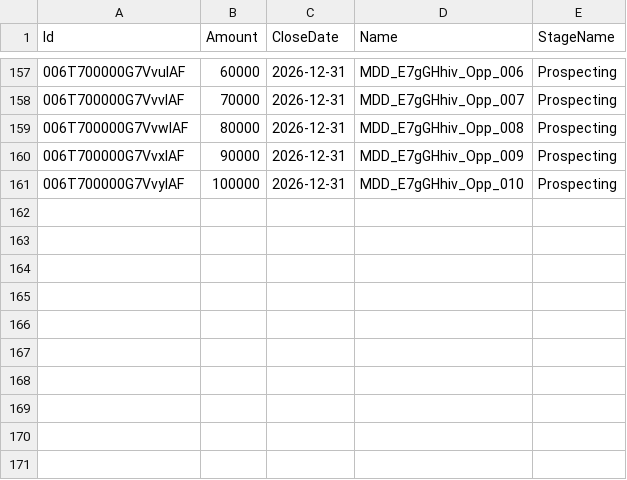
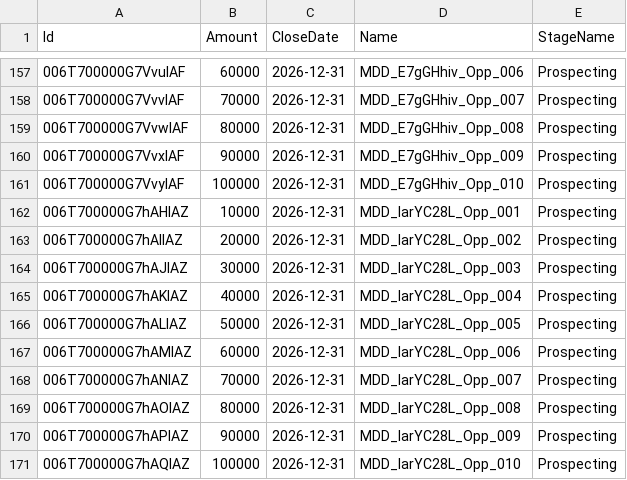
Before and after one commit to saalibilli/GHTestRepoLarge02, a CSV file: dataset/opportunity.csv, drawn as a sheet; only a part is shown, gaps mark what is left out; the diff names each change by its address in the sheet, - before the commit and + after, or states it on an @@ line.

```diff
--- a/dataset/opportunity.csv
+++ b/dataset/opportunity.csv
+row 162: 006T700000G7hAHIAZ | 10000 | 2026-12-31 | MDD_larYC28L_Opp_001 | Prospecting
+row 163: 006T700000G7hAIIAZ | 20000 | 2026-12-31 | MDD_larYC28L_Opp_002 | Prospecting
+row 164: 006T700000G7hAJIAZ | 30000 | 2026-12-31 | MDD_larYC28L_Opp_003 | Prospecting
+row 165: 006T700000G7hAKIAZ | 40000 | 2026-12-31 | MDD_larYC28L_Opp_004 | Prospecting
+row 166: 006T700000G7hALIAZ | 50000 | 2026-12-31 | MDD_larYC28L_Opp_005 | Prospecting
+row 167: 006T700000G7hAMIAZ | 60000 | 2026-12-31 | MDD_larYC28L_Opp_006 | Prospecting
+row 168: 006T700000G7hANIAZ | 70000 | 2026-12-31 | MDD_larYC28L_Opp_007 | Prospecting
+row 169: 006T700000G7hAOIAZ | 80000 | 2026-12-31 | MDD_larYC28L_Opp_008 | Prospecting
+row 170: 006T700000G7hAPIAZ | 90000 | 2026-12-31 | MDD_larYC28L_Opp_009 | Prospecting
+row 171: 006T700000G7hAQIAZ | 100000 | 2026-12-31 | MDD_larYC28L_Opp_010 | Prospecting
```
Also changed, not shown: dataset/account.csv, dataset/contact.csv, 41 other files.
